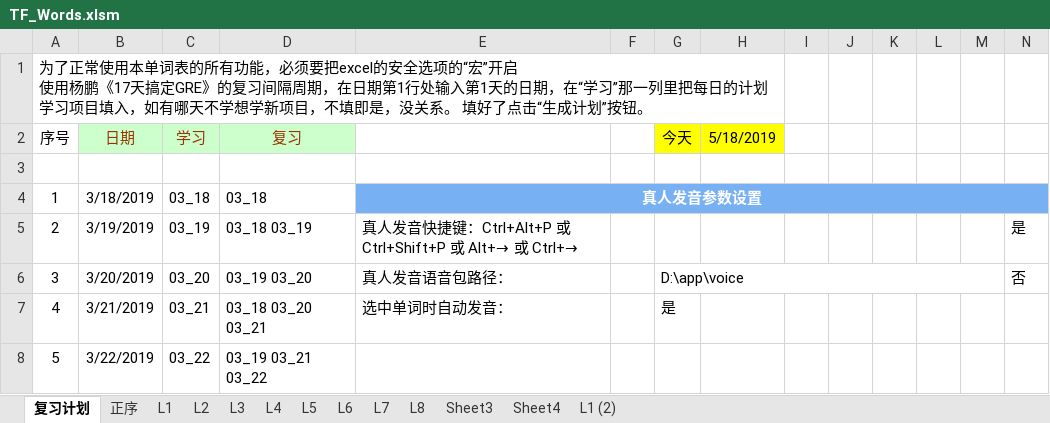
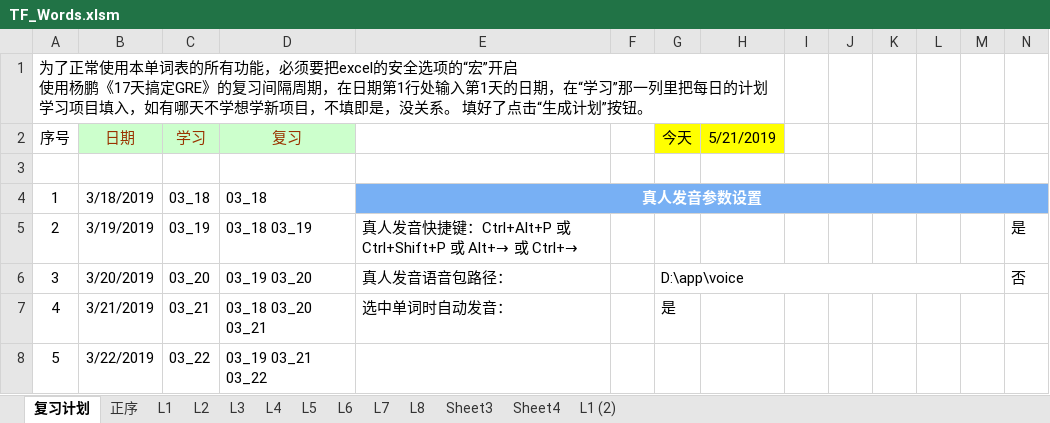
Before and after one commit to ermaerma/EngDaily, an Excel workbook: TF_Words.xlsm, sheet 复习计划, drawn as a sheet; only a part is shown; values as stored, in another font and other column widths than the file's, no borders; charts and pictures and conditional formats not drawn; the diff names each change by its address in the sheet, - before the commit and + after, or states it on an @@ line.

```diff
--- a/TF_Words.xlsm (sheet 复习计划)
+++ b/TF_Words.xlsm (sheet 复习计划)
-H2: 5/18/2019
+H2: 5/21/2019
```
Also changed, not shown: sheet L1 (2), charts or pictures, 1 other file.
